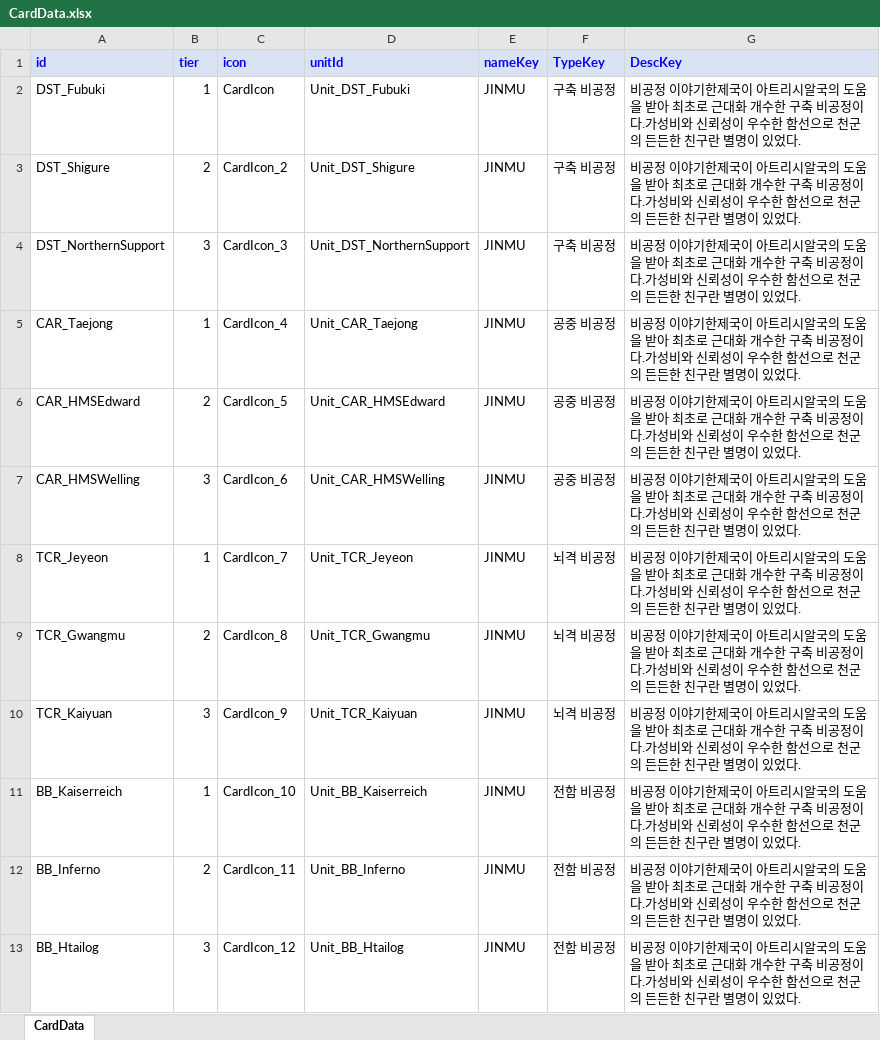
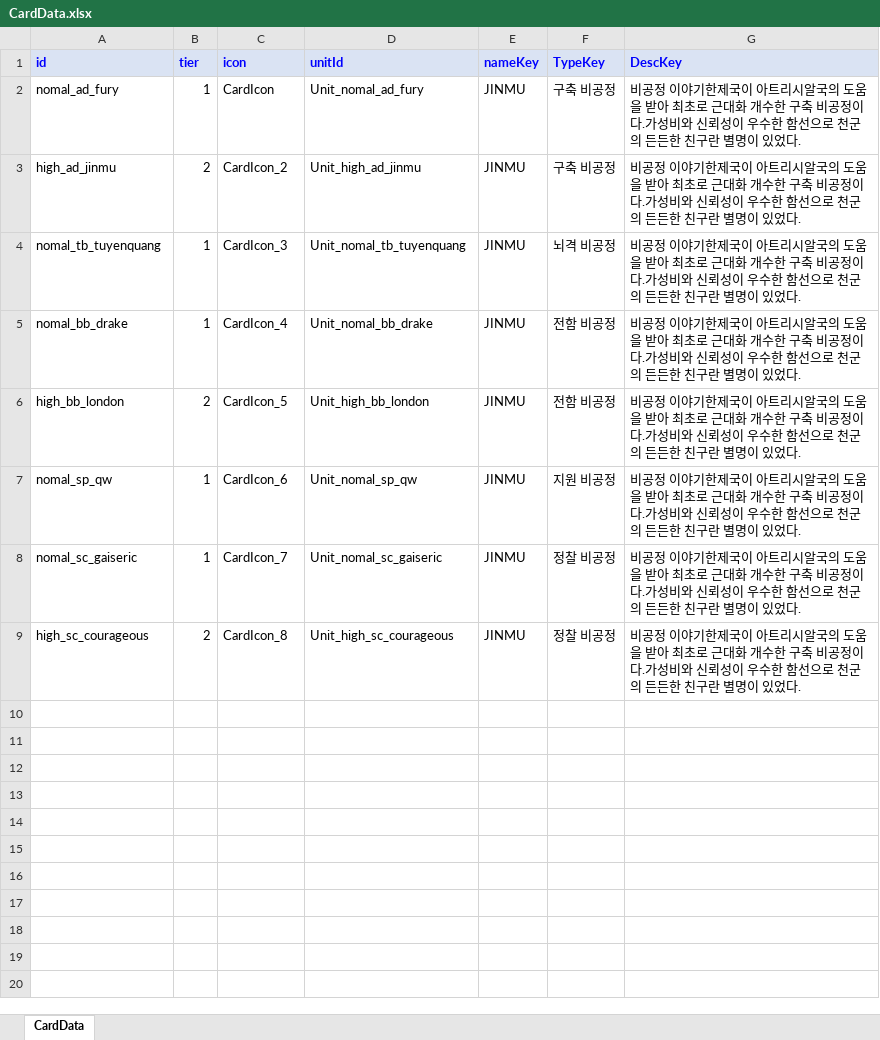
Before and after one commit to gunsoo830/ValutOfHeaven, an Excel workbook: Datasheet/CardData.xlsx, sheet CardData, drawn as a sheet; values as stored, in another font and other column widths than the file's, no borders; removed rows and columns are numbered as before the commit, all else as after; the diff names each change by its address in the sheet, - before the commit and + after, or states it on an @@ line.

```diff
--- a/Datasheet/CardData.xlsx (sheet CardData)
+++ b/Datasheet/CardData.xlsx (sheet CardData)
-A2 (id): DST_Fubuki
+A2 (id): nomal_ad_fury
-D2 (unitId): Unit_DST_Fubuki
+D2 (unitId): Unit_nomal_ad_fury
-A3 (id): DST_Shigure
+A3 (id): high_ad_jinmu
-D3 (unitId): Unit_DST_Shigure
+D3 (unitId): Unit_high_ad_jinmu
-A4 (id): DST_NorthernSupport
+A4 (id): nomal_tb_tuyenquang
-B4 (tier): 3
+B4 (tier): 1
-D4 (unitId): Unit_DST_NorthernSupport
+D4 (unitId): Unit_nomal_tb_tuyenquang
-F4 (TypeKey): 구축 비공정
+F4 (TypeKey): 뇌격 비공정
-A5 (id): CAR_Taejong
+A5 (id): nomal_bb_drake
-D5 (unitId): Unit_CAR_Taejong
+D5 (unitId): Unit_nomal_bb_drake
-F5:F6 (TypeKey): 공중 비공정
+F5:F6 (TypeKey): 전함 비공정
-A6 (id): CAR_HMSEdward
+A6 (id): high_bb_london
-D6 (unitId): Unit_CAR_HMSEdward
+D6 (unitId): Unit_high_bb_london
-row 7: CAR_HMSWelling | 3 | CardIcon_6 | Unit_CAR_HMSWelling | JINMU | 공중 비공정 | 비공정 이야기한제국이 아트리시알국의 도움을 받아 최초로 근대화 개수한 구축 비공정이다.가성비와 신뢰성이 우수한 함선으로 천군의 든든한 친구란 별명이 있었다.
+row 7: nomal_sp_qw | 1 | CardIcon_6 | Unit_nomal_sp_qw | JINMU | 지원 비공정 | 비공정 이야기한제국이 아트리시알국의 도움을 받아 최초로 근대화 개수한 구축 비공정이다.가성비와 신뢰성이 우수한 함선으로 천군의 든든한 친구란 별명이 있었다.
-A8 (id): TCR_Jeyeon
+A8 (id): nomal_sc_gaiseric
-D8 (unitId): Unit_TCR_Jeyeon
+D8 (unitId): Unit_nomal_sc_gaiseric
-F8:F9 (TypeKey): 뇌격 비공정
+F8:F9 (TypeKey): 정찰 비공정
-A9 (id): TCR_Gwangmu
+A9 (id): high_sc_courageous
-D9 (unitId): Unit_TCR_Gwangmu
+D9 (unitId): Unit_high_sc_courageous
-row 10: TCR_Kaiyuan | 3 | CardIcon_9 | Unit_TCR_Kaiyuan | JINMU | 뇌격 비공정 | 비공정 이야기한제국이 아트리시알국의 도움을 받아 최초로 근대화 개수한 구축 비공정이다.가성비와 신뢰성이 우수한 함선으로 천군의 든든한 친구란 별명이 있었다.
-row 11: BB_Kaiserreich | 1 | CardIcon_10 | Unit_BB_Kaiserreich | JINMU | 전함 비공정 | 비공정 이야기한제국이 아트리시알국의 도움을 받아 최초로 근대화 개수한 구축 비공정이다.가성비와 신뢰성이 우수한 함선으로 천군의 든든한 친구란 별명이 있었다.
-row 12: BB_Inferno | 2 | CardIcon_11 | Unit_BB_Inferno | JINMU | 전함 비공정 | 비공정 이야기한제국이 아트리시알국의 도움을 받아 최초로 근대화 개수한 구축 비공정이다.가성비와 신뢰성이 우수한 함선으로 천군의 든든한 친구란 별명이 있었다.
-row 13: BB_Htailog | 3 | CardIcon_12 | Unit_BB_Htailog | JINMU | 전함 비공정 | 비공정 이야기한제국이 아트리시알국의 도움을 받아 최초로 근대화 개수한 구축 비공정이다.가성비와 신뢰성이 우수한 함선으로 천군의 든든한 친구란 별명이 있었다.
```
Also changed, not shown: Datasheet/UnitData.xlsx.
